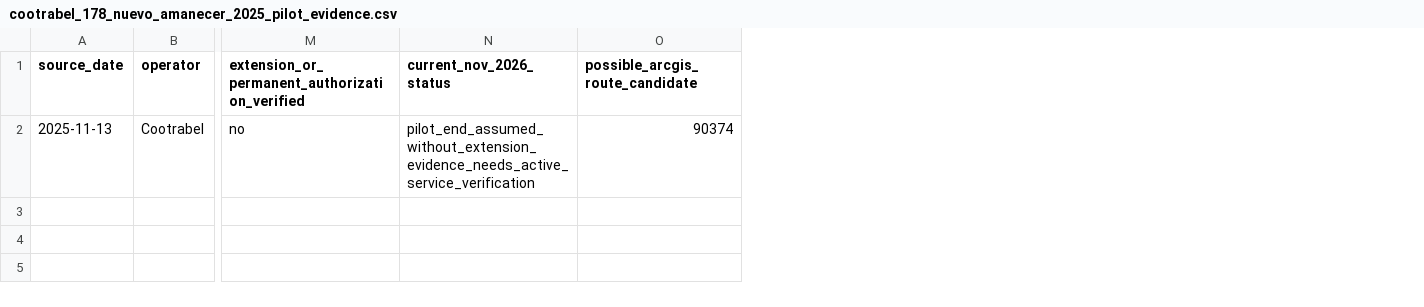
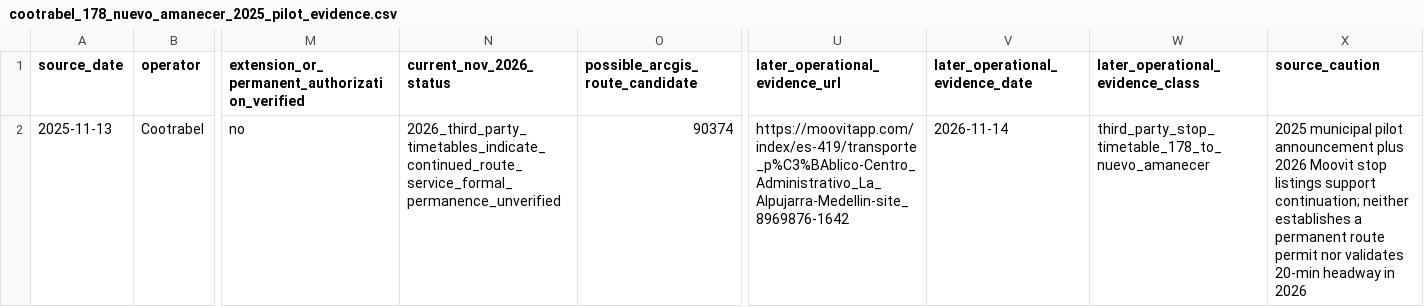
Before and after one commit to ColombiaTransit/gtfs-medellin-colectivos, a CSV file: data/resolutions/cootrabel_178_nuevo_amanecer_2025_pilot_evidence.csv, drawn as a sheet; only a part is shown, gaps mark what is left out; the diff names each change by its address in the sheet, - before the commit and + after, or states it on an @@ line.

Commit message:
research: add Nov 2026 Moovit evidence for continued route 178 service but not legal pilot extension

```diff
--- a/data/resolutions/cootrabel_178_nuevo_amanecer_2025_pilot_evidence.csv
+++ b/data/resolutions/cootrabel_178_nuevo_amanecer_2025_pilot_evidence.csv
+column U (later_operational_evidence_url), row 2: https://moovitapp.com/index/es-419/transporte_p%C3%BAblico-Centro_Administrativo_La_Alpujarra-Medellin-site_8969876-1642
+column V (later_operational_evidence_date), row 2: 2026-11-14
+column W (later_operational_evidence_class), row 2: third_party_stop_timetable_178_to_nuevo_amanecer
+column X (source_caution), row 2: 2025 municipal pilot announcement plus 2026 Moovit stop listings support continuation; neither establishes a permanent route permit nor validates 20-min headway in 2026
-N2 (current_nov_2026_status): pilot_end_assumed_without_extension_evidence_needs_active_service_verification
+N2 (current_nov_2026_status): 2026_third_party_timetables_indicate_continued_route_service_formal_permanence_unverified
```
